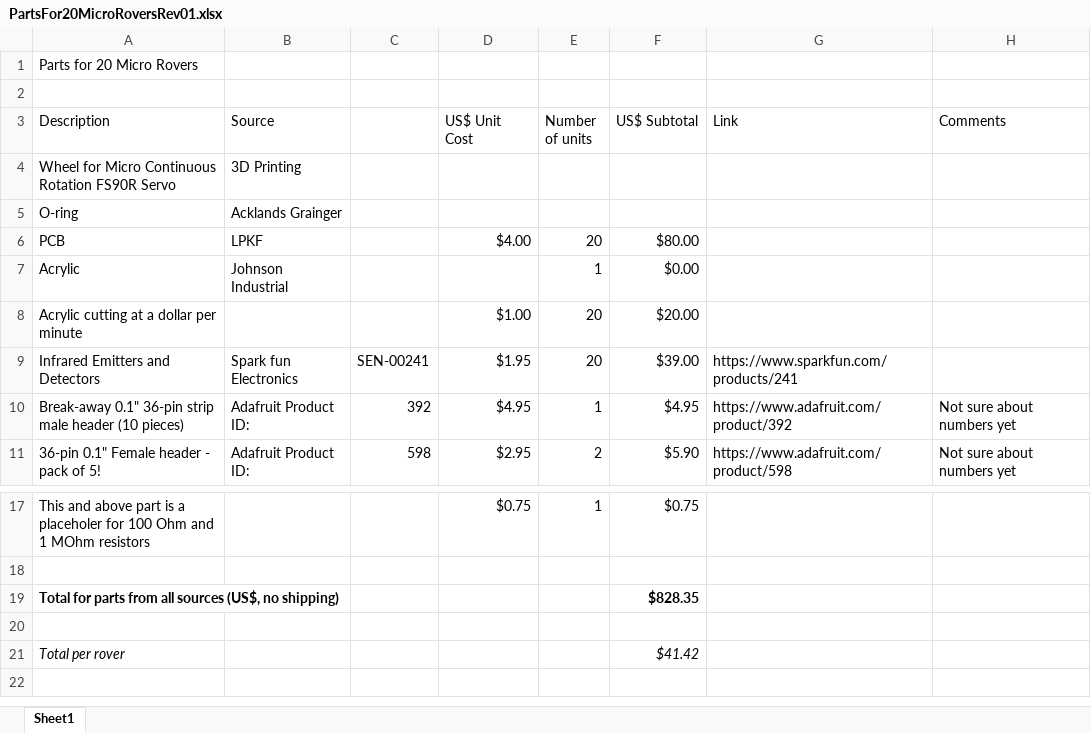
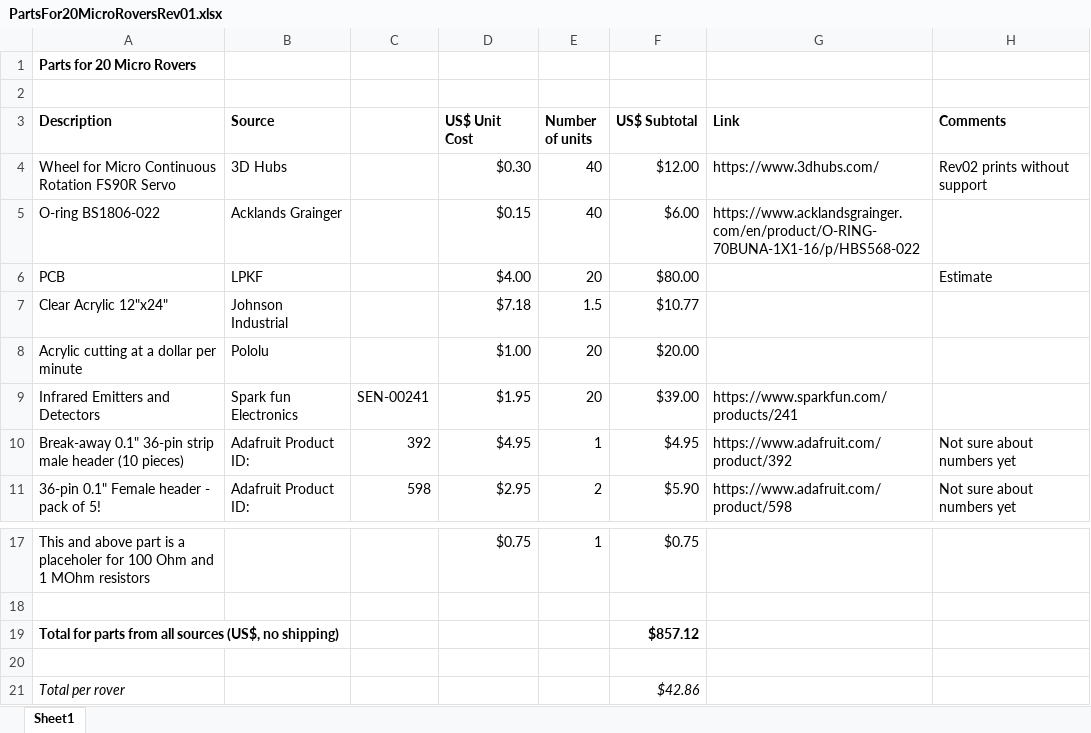
Before and after one commit to HumberCampusExplorer/MicroRover, an Excel workbook: PartsFor20MicroRoversRev01.xlsx, sheet Sheet1, drawn as a sheet; only a part is shown, gaps mark what is left out; values as stored, in another font and other column widths than the file's, no borders; removed rows and columns are numbered as before the commit, all else as after; the diff names each change by its address in the sheet, - before the commit and + after, or states it on an @@ line.

Commit message:
Updated 3D printed parts

```diff
--- a/PartsFor20MicroRoversRev01.xlsx (sheet Sheet1)
+++ b/PartsFor20MicroRoversRev01.xlsx (sheet Sheet1)
-A1 bold: off
+A1 bold: on
-A3:B3 bold: off
+A3:B3 bold: on
-D3:H3 bold: off
+D3:H3 bold: on
-B4 (Source): 3D Printing
+B4 (Source): 3D Hubs
-D4 (US$ Unit Cost): (empty)
+D4 (US$ Unit Cost): $0.30
-E4 (Number of units): (empty)
+E4 (Number of units): 40
-F4 (US$ Subtotal): (empty)
+F4 (US$ Subtotal): $12.00
-G4 (Link): (empty)
+G4 (Link): https://www.3dhubs.com/
-H4 (Comments): (empty)
+H4 (Comments): Rev02 prints without support
-row 5: O-ring | Acklands Grainger
+row 5: O-ring BS1806-022 | Acklands Grainger |  | $0.15 | 40 | $6.00 | https://www.acklandsgrainger.com/en/product/O-RING-70BUNA-1X1-16/p/HBS568-022
-H6 (Comments): (empty)
+H6 (Comments): Estimate
-row 7: Acrylic | Johnson Industrial |  |  | 1 | $0.00
+row 7: Clear Acrylic 12"x24" | Johnson Industrial |  | $7.18 | 1.5 | $10.77
-B8 (Source): (empty)
+B8 (Source): Pololu
-F19 (US$ Subtotal): $828.35
+F19 (US$ Subtotal): $857.12
-F21 (US$ Subtotal): $41.42
+F21 (US$ Subtotal): $42.86
```
Also changed, not shown: 6 other files.
